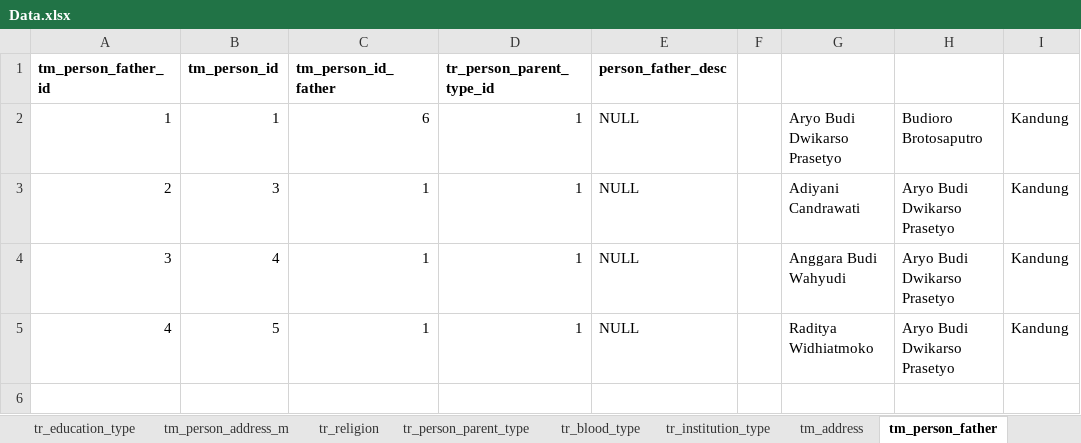
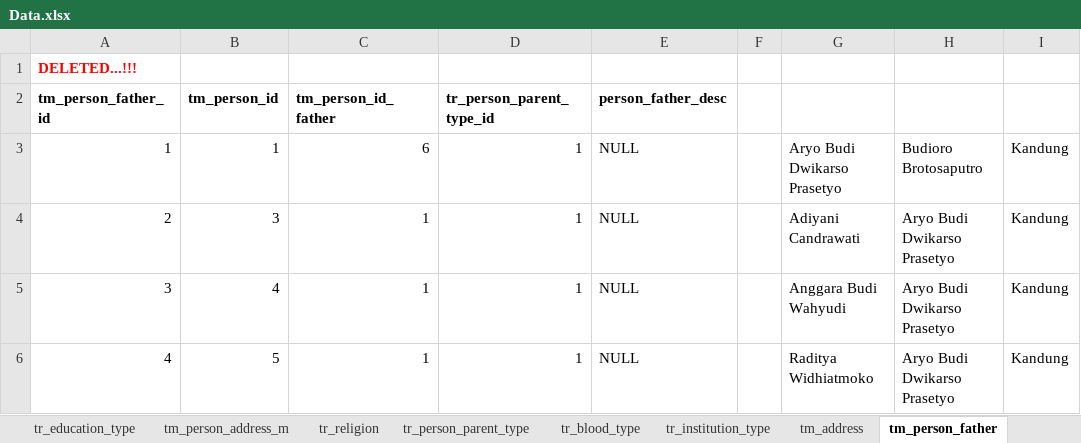
Before and after one commit to aryobd/Databases, an Excel workbook: Data.xlsx, sheet tm_person_father, drawn as a sheet; values as stored, in another font and other column widths than the file's, no borders; the diff names each change by its address in the sheet, - before the commit and + after, or states it on an @@ line.

```diff
--- a/Data.xlsx (sheet tm_person_father)
+++ b/Data.xlsx (sheet tm_person_father)
+row 1: DELETED...!!!
```
Also changed, not shown: sheet tm_person_education, sheet tm_person_document, sheet tm_person_mother, 2 other files.
